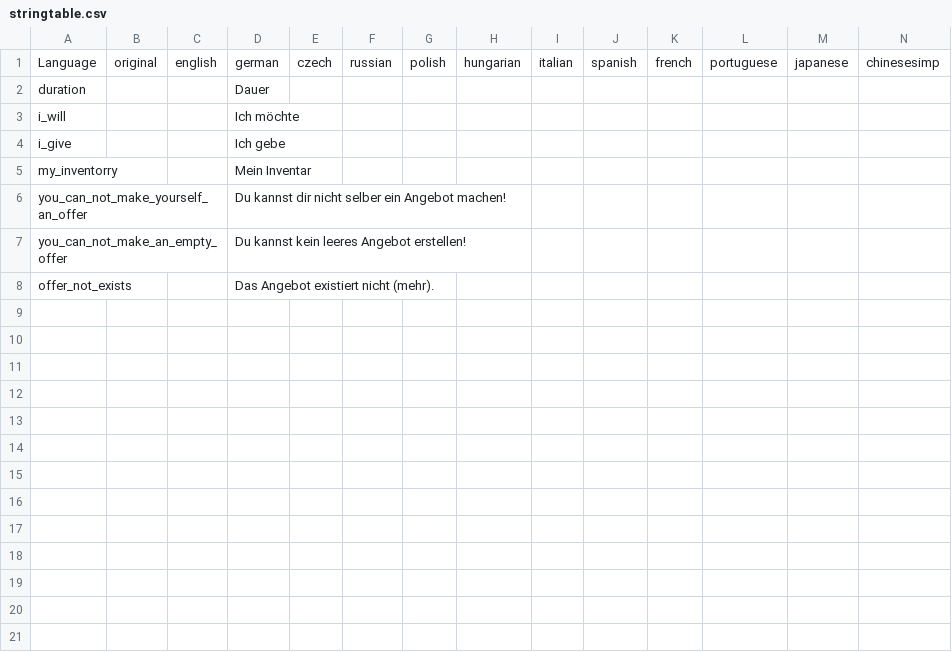
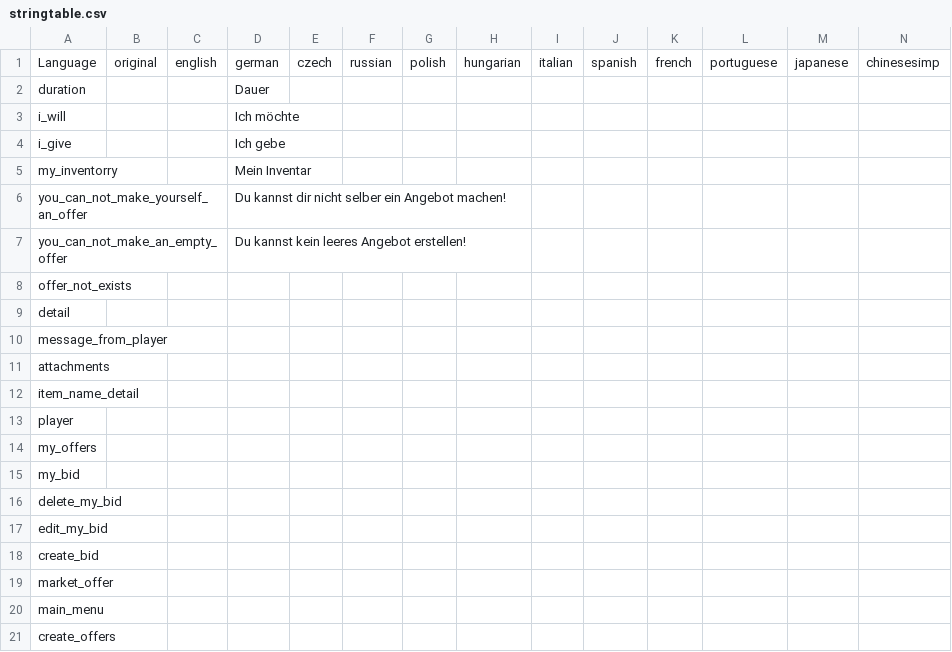
Before and after one commit to ihr-it-projekt/P2PTrader, a CSV file: stringtable.csv, drawn as a sheet; only a part is shown; rows hold the shown columns only; the diff names each change by its address in the sheet, - before the commit and + after, or states it on an @@ line.

```diff
--- a/stringtable.csv
+++ b/stringtable.csv
-D8: Das Angebot existiert nicht (mehr).
+D8: (empty)
+row 9: detail
+row 10: message_from_player
+row 11: attachments
+row 12: item_name_detail
+row 13: player
+row 14: my_offers
+row 15: my_bid
+row 16: delete_my_bid
+row 17: edit_my_bid
+row 18: create_bid
+row 19: market_offer
+row 20: main_menu
+row 21: create_offers
```
Also changed, not shown: 11 other files.
